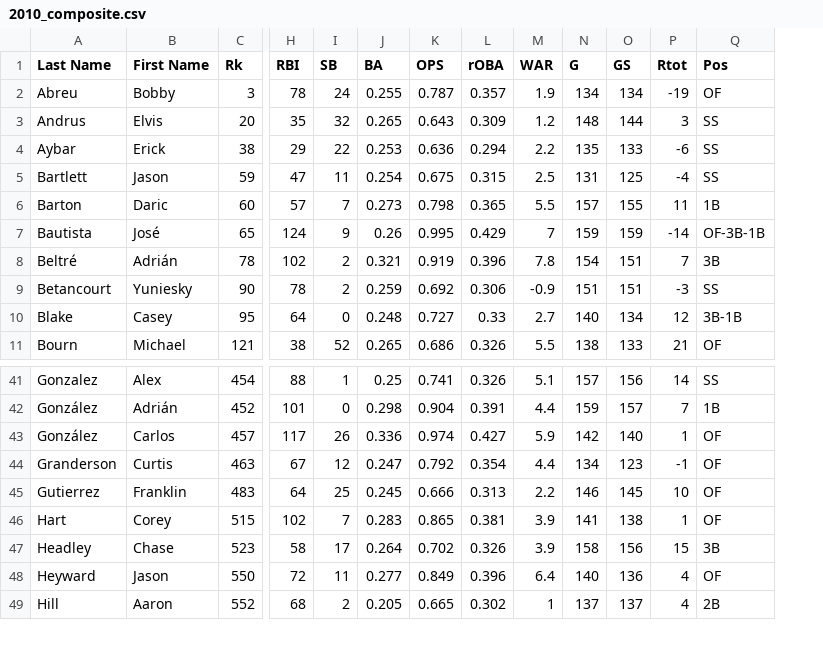
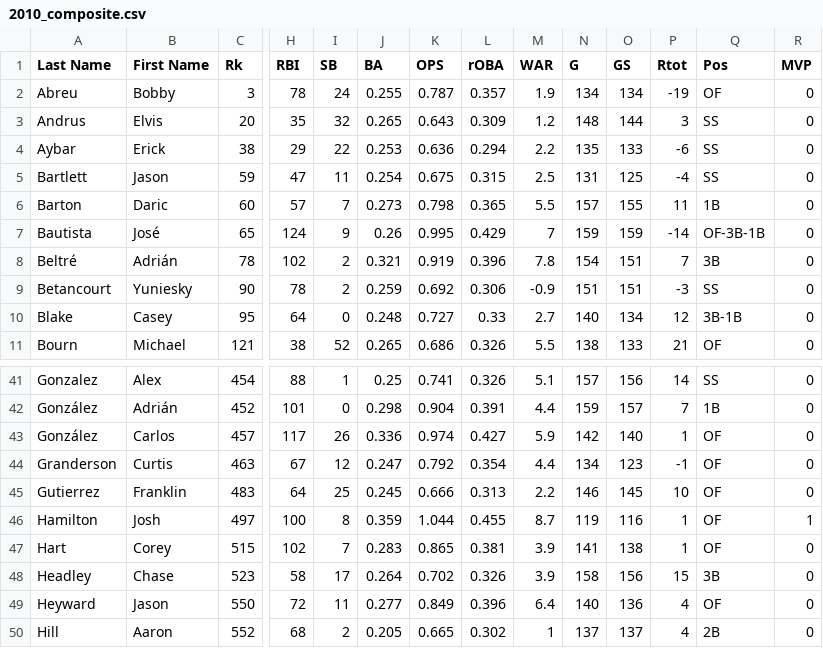
Before and after one commit to Alex-Shane/MVP-Predictor, a CSV file: training_data/full_season_data/2010_composite.csv, drawn as a sheet; only a part is shown, gaps mark what is left out; rows hold the shown columns only; the diff names each change by its address in the sheet, - before the commit and + after, or states it on an @@ line.

Commit message:
udpated all composites to have mvp data

```diff
--- a/training_data/full_season_data/2010_composite.csv
+++ b/training_data/full_season_data/2010_composite.csv
+column R (MVP), rows 2-11: all 0; rows 41-45: all 0; rows 47-50: all 0
+row 46: Hamilton | Josh | 497 | 100 | 8 | 0.359 | 1.044 | 0.455 | 8.7 | 119 | 116 | 1 | OF | 1
```
Also changed, not shown: training_data/full_season_data/2004_composite.csv, training_data/full_season_data/2005_composite.csv, 17 other files.
